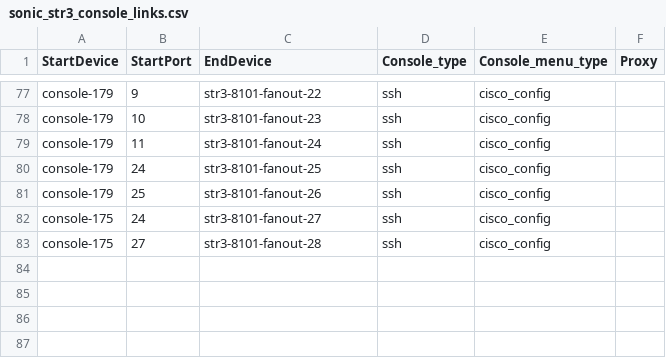
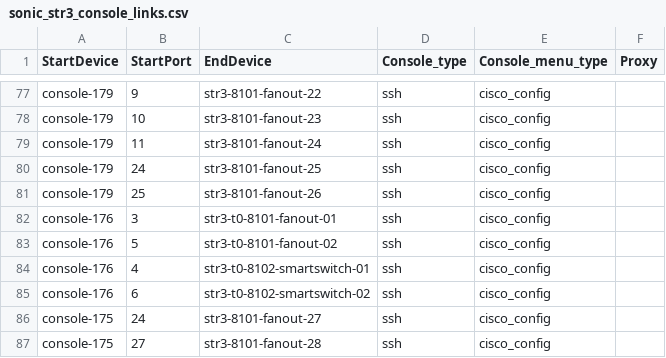
Before and after one commit to sakshamkhurana21/sonic-mgmt, a CSV file: ansible/files/sonic_str3_console_links.csv, drawn as a sheet; only a part is shown, gaps mark what is left out.

```diff
--- a/ansible/files/sonic_str3_console_links.csv
+++ b/ansible/files/sonic_str3_console_links.csv
@@ -81,2 +81,6 @@ console-179,24,str3-8101-fanout-25,ssh,cisco_config,
 console-179,25,str3-8101-fanout-26,ssh,cisco_config,
+console-176,3,str3-t0-8101-fanout-01,ssh,cisco_config,
+console-176,5,str3-t0-8101-fanout-02,ssh,cisco_config,
+console-176,4,str3-t0-8102-smartswitch-01,ssh,cisco_config
+console-176,6,str3-t0-8102-smartswitch-02,ssh,cisco_config
 console-175,24,str3-8101-fanout-27,ssh,cisco_config,
```
Also changed, not shown: ansible/files/sonic_ixia_pdu_links.csv, ansible/files/sonic_str3_devices.csv, 8 other files.
